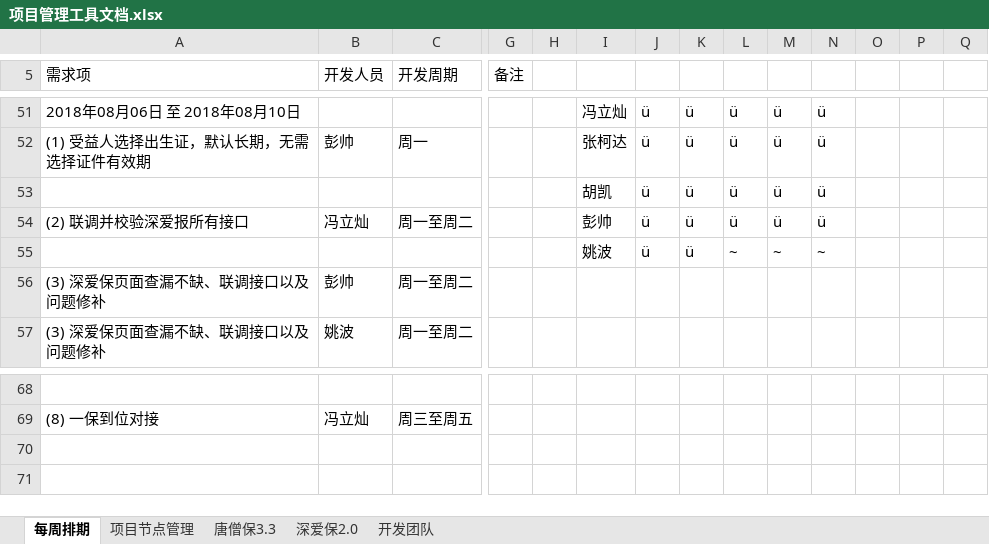
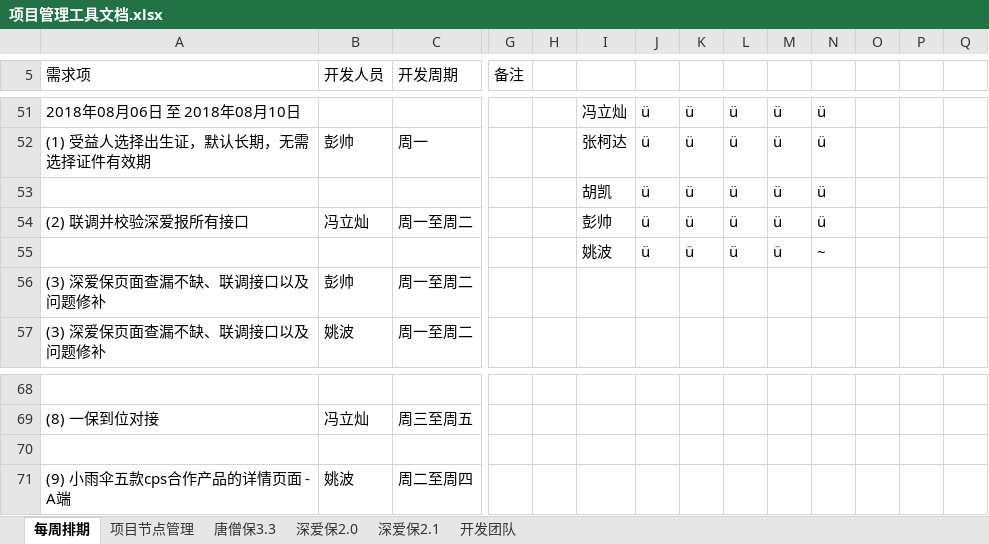
Before and after one commit to Sybil96/doc.yi-insurance.com, an Excel workbook: 项目管理工具文档.xlsx, sheet 每周排期, drawn as a sheet; only a part is shown, gaps mark what is left out; values as stored, in another font and other column widths than the file's, no cell formats; rows hold the shown columns only; the diff names each change by its address in the sheet, - before the commit and + after, or states it on an @@ line.

```diff
--- a/项目管理工具文档.xlsx (sheet 每周排期)
+++ b/项目管理工具文档.xlsx (sheet 每周排期)
+sheet tab: 深爱保2.1
-L55: ~
+L55: ü
-M55: ~
+M55: ü
+row 70: (empty)
+row 71: (9) 小雨伞五款cps合作产品的详情页面 - A端 | 姚波 | 周二至周四
```
Also changed, not shown: sheet 唐僧保3.3, sheet 项目节点管理, sheet 开发团队, sheet 深爱保2.0, cell formats.
